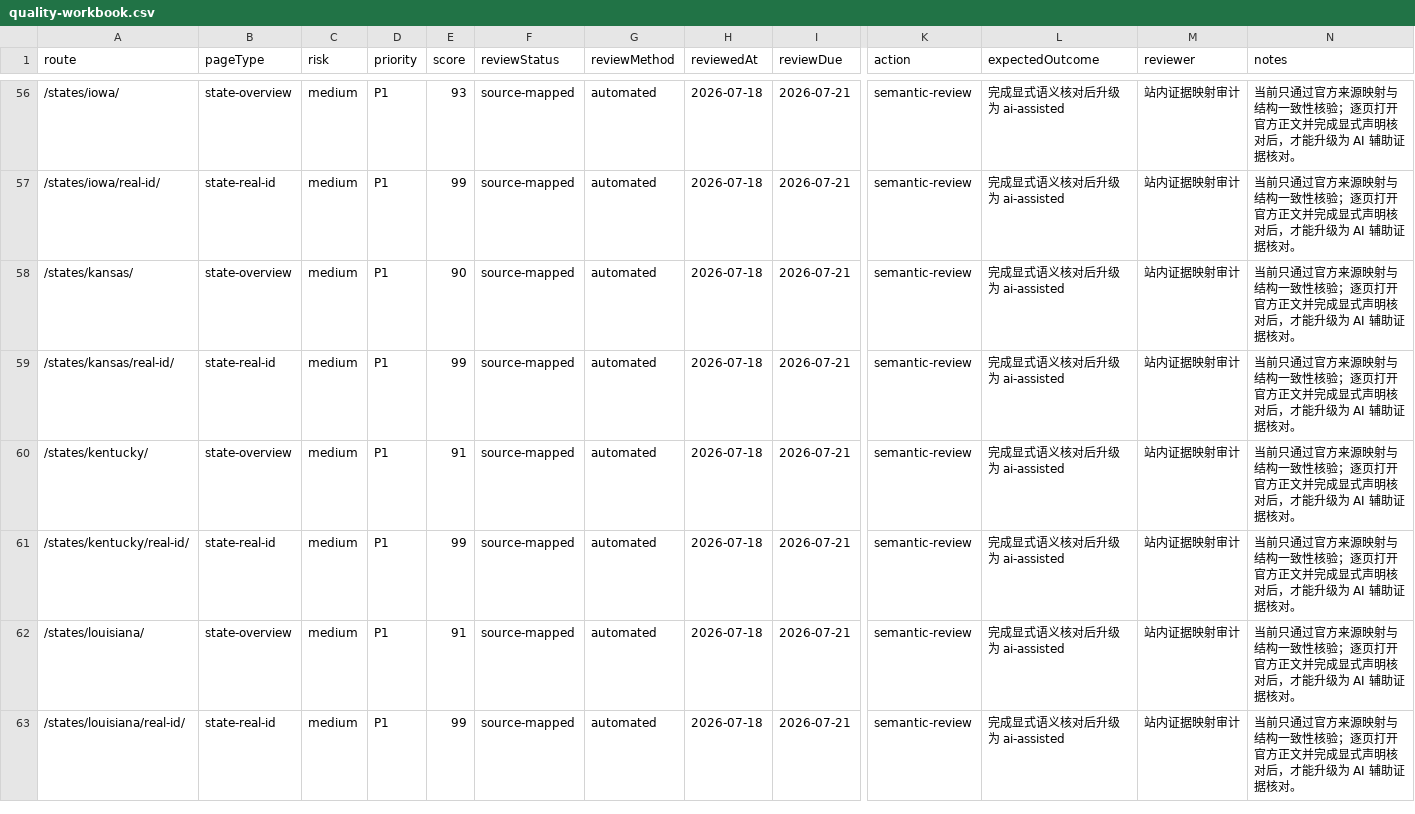
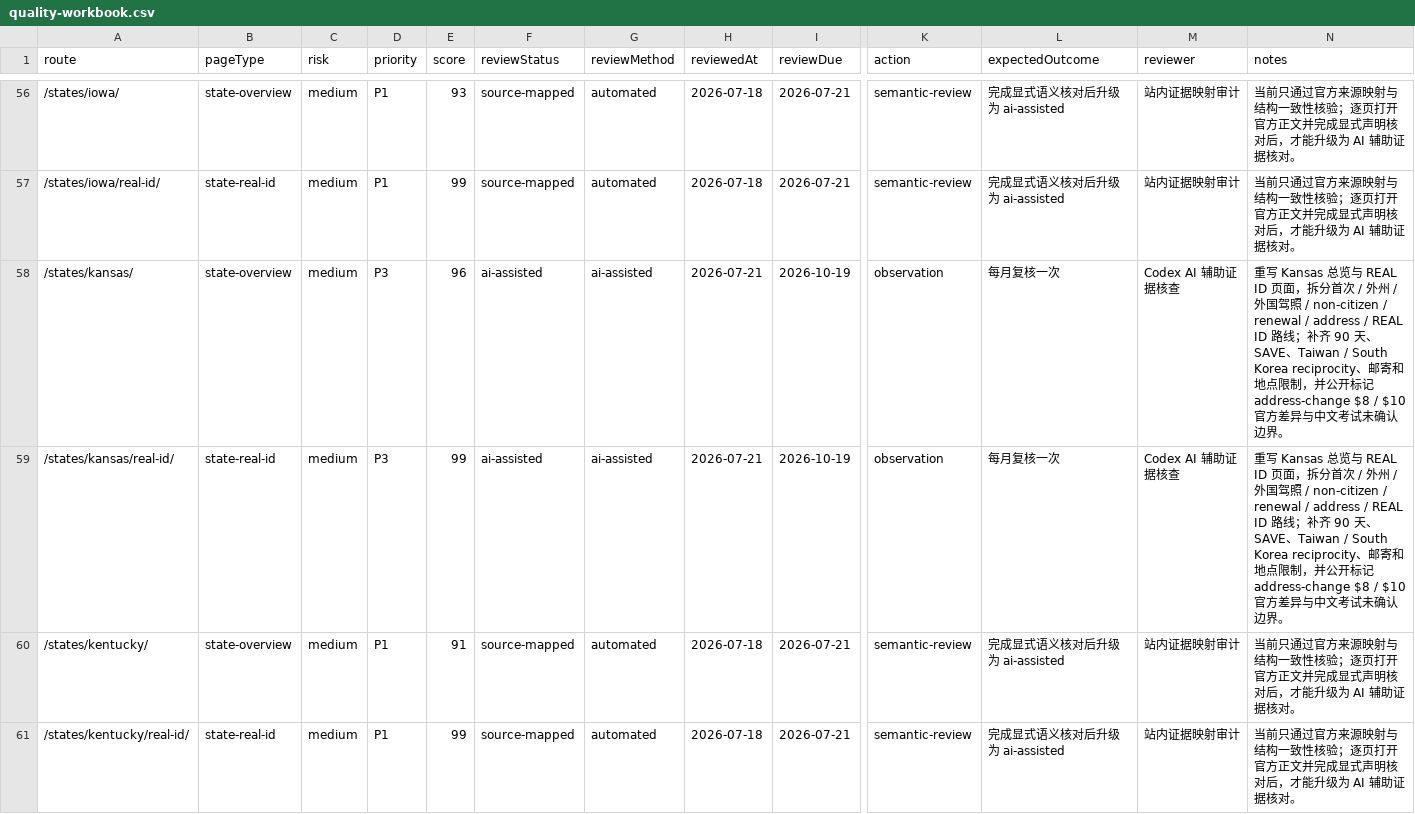
Before and after one commit to asiisdfi/dmvcn, a CSV file: reports/quality-workbook.csv, drawn as a sheet; only a part is shown, gaps mark what is left out; the shorter side is filled out with more unchanged rows; the diff names each change by its address in the sheet, - before the commit and + after, or states it on an @@ line.

Commit message:
Deep review Kansas DMV guidance

```diff
--- a/reports/quality-workbook.csv
+++ b/reports/quality-workbook.csv
-D58:D59 (priority): P1
+D58:D59 (priority): P3
-E58 (score): 90
+E58 (score): 96
-F58:F59 (reviewStatus): source-mapped
+F58:F59 (reviewStatus): ai-assisted
-G58:G59 (reviewMethod): automated
+G58:G59 (reviewMethod): ai-assisted
-H58:H59 (reviewedAt): 2026-07-18
+H58:H59 (reviewedAt): 2026-07-21
-I58:I59 (reviewDue): 2026-07-21
+I58:I59 (reviewDue): 2026-10-19
-K58:K59 (action): semantic-review
+K58:K59 (action): observation
-L58:L59 (expectedOutcome): 完成显式语义核对后升级为 ai-assisted
+L58:L59 (expectedOutcome): 每月复核一次
-M58:M59 (reviewer): 站内证据映射审计
+M58:M59 (reviewer): Codex AI 辅助证据核查
-N58:N59 (notes): 当前只通过官方来源映射与结构一致性核验；逐页打开官方正文并完成显式声明核对后，才能升级为 AI 辅助证据核对。
+N58:N59 (notes): 重写 Kansas 总览与 REAL ID 页面，拆分首次 / 外州 / 外国驾照 / non-citizen / renewal / address / REAL ID 路线；补齐 90 天、SAVE、Taiwan / South Korea reciprocity、邮寄和地点限制，并公开标记 address-change $8 / $10 官方差异与中文考试未确认边界。
```
Also changed, not shown: reports/eeat-inventory.csv, 9 other files.
